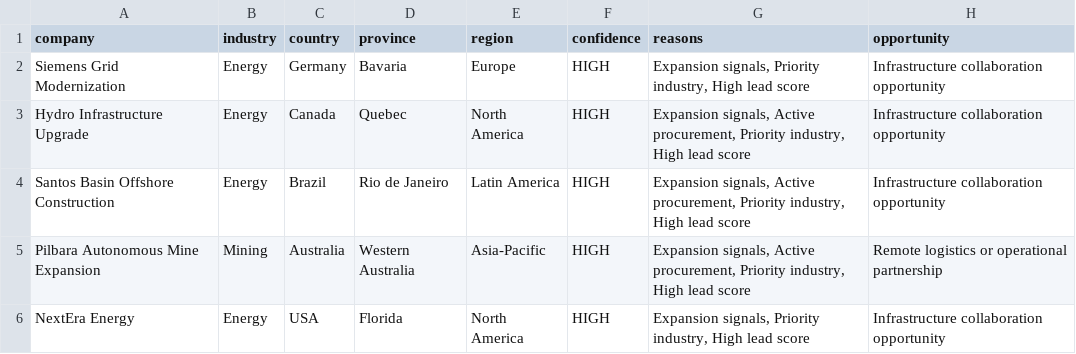
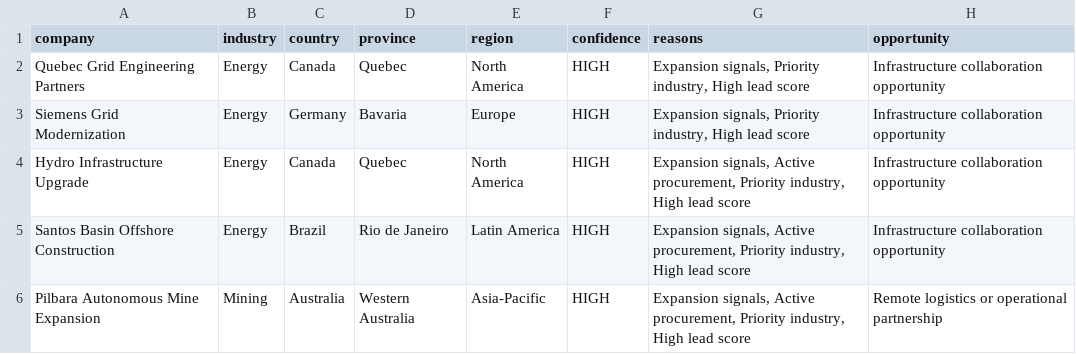
Before and after one commit to dwnbdinc/gptcpalgo, a CSV file: data/opportunities.csv, drawn as a sheet.

```diff
--- a/data/opportunities.csv
+++ b/data/opportunities.csv
@@ -1,2 +1,3 @@
 company,industry,country,province,region,confidence,reasons,opportunity
+Quebec Grid Engineering Partners,Energy,Canada,Quebec,North America,HIGH,"Expansion signals, Priority industry, High lead score",Infrastructure collaboration opportunity
 Siemens Grid Modernization,Energy,Germany,Bavaria,Europe,HIGH,"Expansion signals, Priority industry, High lead score",Infrastructure collaboration opportunity
@@ -5,2 +6 @@ Santos Basin Offshore Construction,Energy,Brazil,Rio de Janeiro,Latin America,HI
 Pilbara Autonomous Mine Expansion,Mining,Australia,Western Australia,Asia-Pacific,HIGH,"Expansion signals, Active procurement, Priority industry, High lead score",Remote logistics or operational partnership
-NextEra Energy,Energy,USA,Florida,North America,HIGH,"Expansion signals, Priority industry, High lead score",Infrastructure collaboration opportunity
```
Also changed, not shown: data/companies.csv, data/research_queue.csv, 4 other files.
